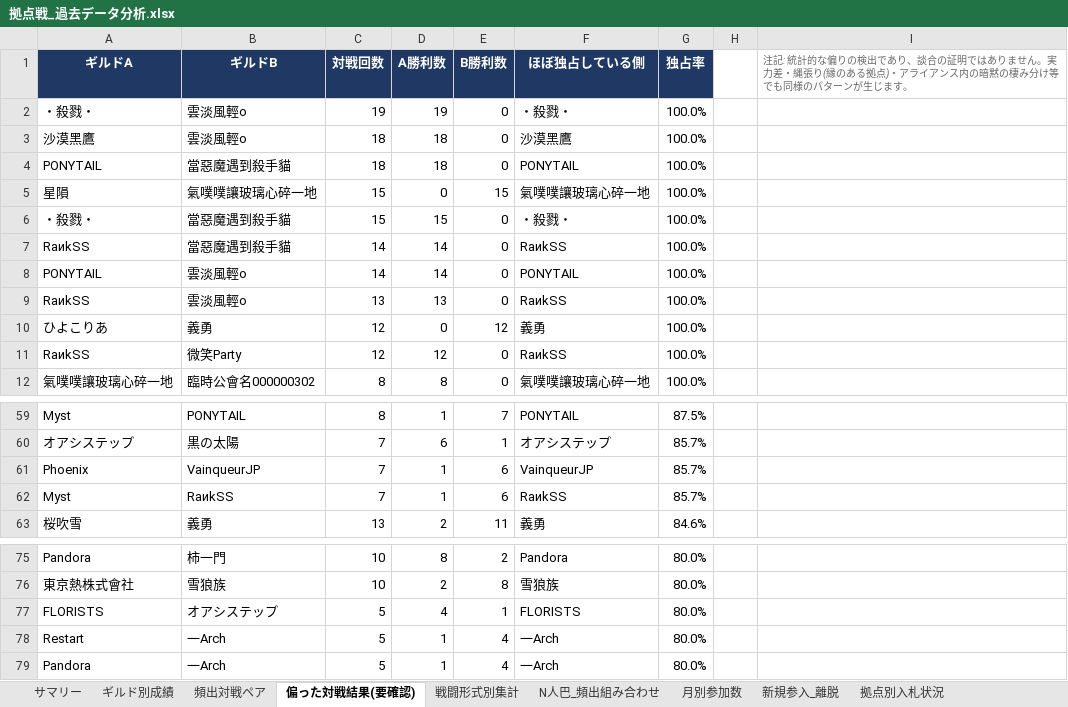
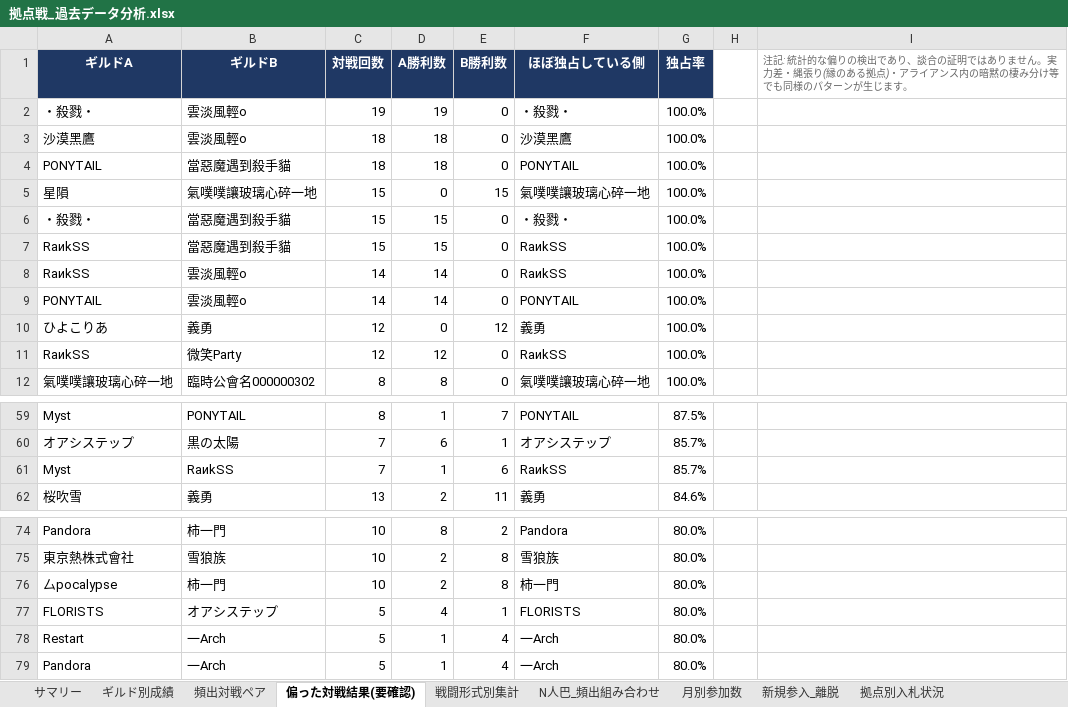
Before and after one commit to Lily-0619/bdm-node-war-tracker, an Excel workbook: report/output/拠点戦_過去データ分析.xlsx, sheet 偏った対戦結果(要確認), drawn as a sheet; only a part is shown, gaps mark what is left out; values as stored, in another font and other column widths than the file's, no borders; removed rows and columns are numbered as before the commit, all else as after; the diff names each change by its address in the sheet, - before the commit and + after, or states it on an @@ line.

```diff
--- a/report/output/拠点戦_過去データ分析.xlsx (sheet 偏った対戦結果(要確認))
+++ b/report/output/拠点戦_過去データ分析.xlsx (sheet 偏った対戦結果(要確認))
+row 7: RaиkSS | 當惡魔遇到殺手貓 | 15 | 15 | 0 | RaиkSS | 100.0%
-B8 (ギルドB): 當惡魔遇到殺手貓
+B8 (ギルドB): 雲淡風輕o
-row 9: RaиkSS | 雲淡風輕o | 13 | 13 | 0 | RaиkSS | 100.0%
-row 61: Phoenix | VainqueurJP | 7 | 1 | 6 | VainqueurJP | 85.7%
+row 76: 厶pocalypse | 柿一門 | 10 | 2 | 8 | 柿一門 | 80.0%
```
Also changed, not shown: sheet 月別参加数, sheet ギルド別成績, sheet 頻出対戦ペア, sheet N人巴_頻出組み合わせ, sheet 拠点別入札状況, sheet 戦闘形式別集計, 2 more sheets, 9 other files.
